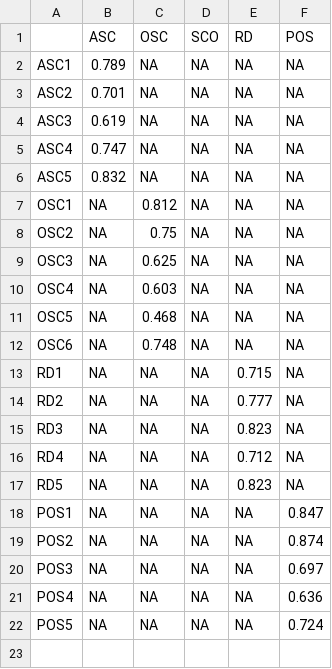
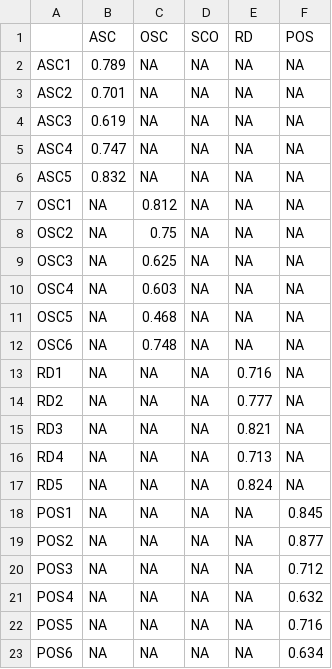
Before and after one commit to sinnyuki/SCO, a CSV file: 5_Analysis/5_3_Pre-Analysis_CFA_re/OUTPUT/CFA/loading.csv, drawn as a sheet.

```diff
--- a/5_Analysis/5_3_Pre-Analysis_CFA_re/OUTPUT/CFA/loading.csv
+++ b/5_Analysis/5_3_Pre-Analysis_CFA_re/OUTPUT/CFA/loading.csv
@@ -12,11 +12,12 @@
 "OSC6",NA,0.748,NA,NA,NA
-"RD1",NA,NA,NA,0.715,NA
+"RD1",NA,NA,NA,0.716,NA
 "RD2",NA,NA,NA,0.777,NA
-"RD3",NA,NA,NA,0.823,NA
-"RD4",NA,NA,NA,0.712,NA
-"RD5",NA,NA,NA,0.823,NA
-"POS1",NA,NA,NA,NA,0.847
-"POS2",NA,NA,NA,NA,0.874
-"POS3",NA,NA,NA,NA,0.697
-"POS4",NA,NA,NA,NA,0.636
-"POS5",NA,NA,NA,NA,0.724
+"RD3",NA,NA,NA,0.821,NA
+"RD4",NA,NA,NA,0.713,NA
+"RD5",NA,NA,NA,0.824,NA
+"POS1",NA,NA,NA,NA,0.845
+"POS2",NA,NA,NA,NA,0.877
+"POS3",NA,NA,NA,NA,0.712
+"POS4",NA,NA,NA,NA,0.632
+"POS5",NA,NA,NA,NA,0.716
+"POS6",NA,NA,NA,NA,0.634
```
Also changed, not shown: 12 other files.
